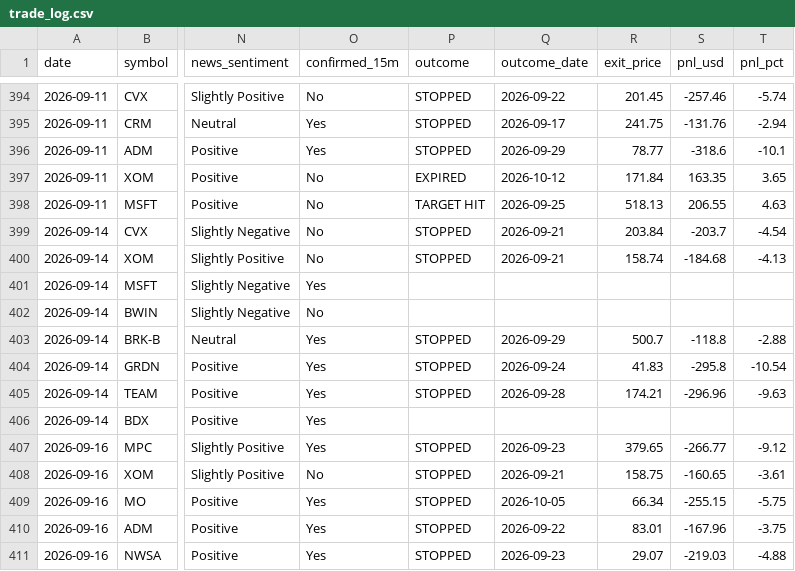
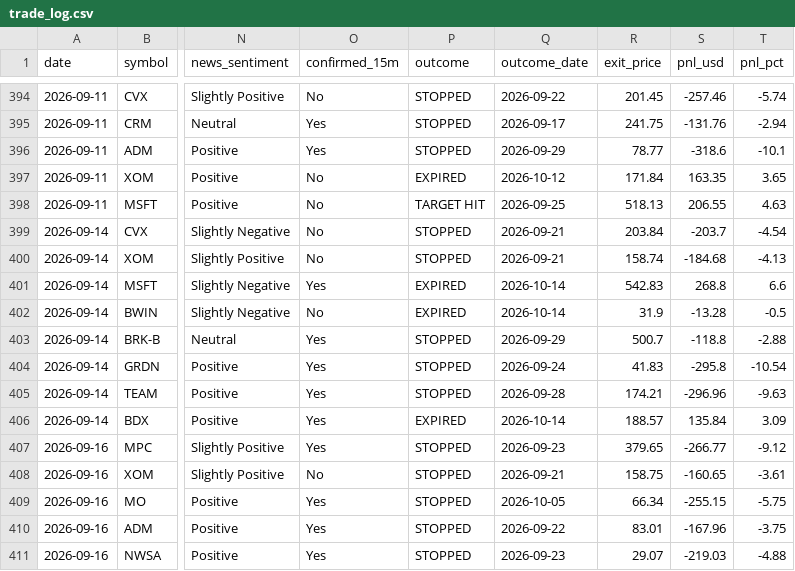
Before and after one commit to prabha-v2/swing-trading-agent-us, a CSV file: trade_log.csv, drawn as a sheet; only a part is shown, gaps mark what is left out; the diff names each change by its address in the sheet, - before the commit and + after, or states it on an @@ line.

```diff
--- a/trade_log.csv
+++ b/trade_log.csv
-P401:P402 (outcome): (empty)
+P401:P402 (outcome): EXPIRED
-Q401:Q402 (outcome_date): (empty)
+Q401:Q402 (outcome_date): 2026-10-14
-R401 (exit_price): (empty)
+R401 (exit_price): 542.83
-S401 (pnl_usd): (empty)
+S401 (pnl_usd): 268.8
-T401 (pnl_pct): (empty)
+T401 (pnl_pct): 6.6
-R402 (exit_price): (empty)
+R402 (exit_price): 31.9
-S402 (pnl_usd): (empty)
+S402 (pnl_usd): -13.28
-T402 (pnl_pct): (empty)
+T402 (pnl_pct): -0.5
-P406 (outcome): (empty)
+P406 (outcome): EXPIRED
-Q406 (outcome_date): (empty)
+Q406 (outcome_date): 2026-10-14
-R406 (exit_price): (empty)
+R406 (exit_price): 188.57
-S406 (pnl_usd): (empty)
+S406 (pnl_usd): 135.84
-T406 (pnl_pct): (empty)
+T406 (pnl_pct): 3.09
```
